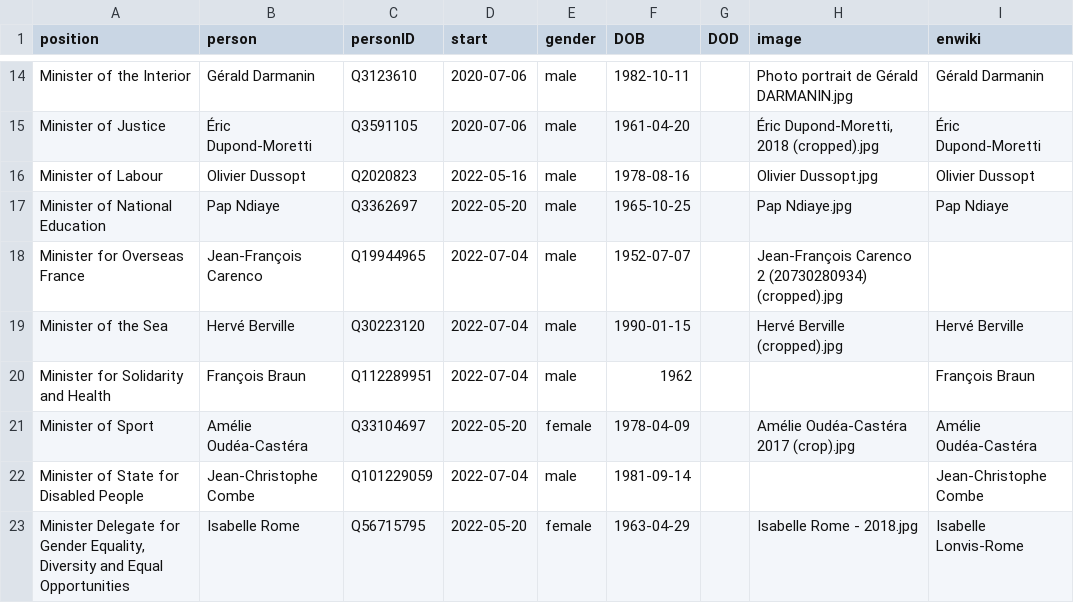
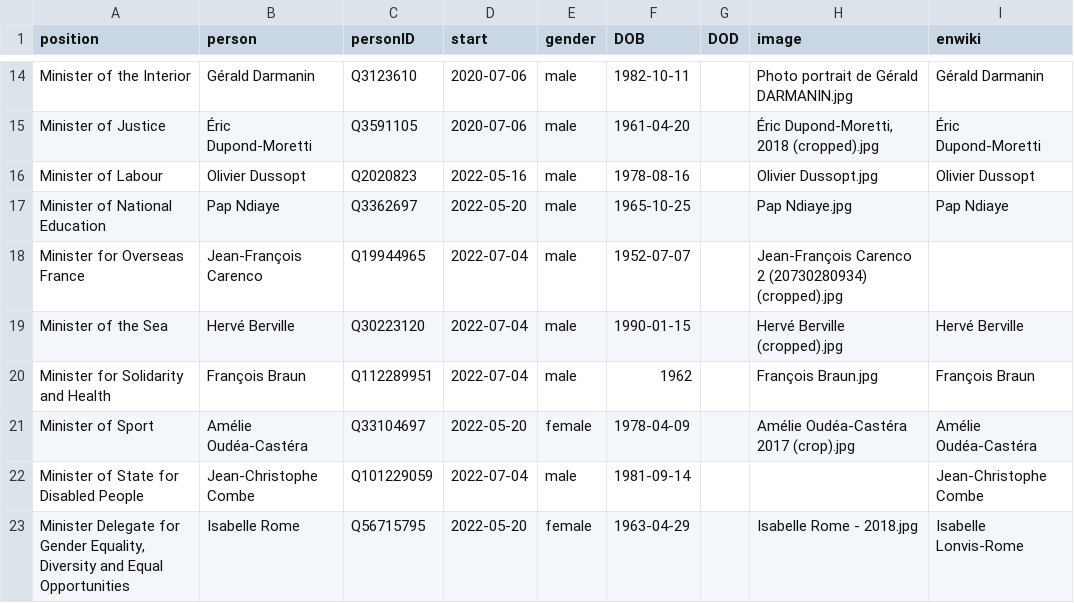
Before and after one commit to every-politician-scrapers/france-cabinet, a CSV file: html/current.csv, drawn as a sheet; only a part is shown, gaps mark what is left out.

```diff
--- a/html/current.csv
+++ b/html/current.csv
@@ -19,3 +19,3 @@ Minister for Overseas France,Jean-François Carenco,Q19944965,2022-07-04,male,19
 Minister of the Sea,Hervé Berville,Q30223120,2022-07-04,male,1990-01-15,,Hervé Berville (cropped).jpg,Hervé Berville
-Minister for Solidarity and Health,François Braun,Q112289951,2022-07-04,male,1962,,,François Braun
+Minister for Solidarity and Health,François Braun,Q112289951,2022-07-04,male,1962,,François Braun.jpg,François Braun
 Minister of Sport,Amélie Oudéa-Castéra,Q33104697,2022-05-20,female,1978-04-09,,Amélie Oudéa-Castéra 2017 (crop).jpg,Amélie Oudéa-Castéra
```
Also changed, not shown: html/holders21.csv, html/legislators.csv.
